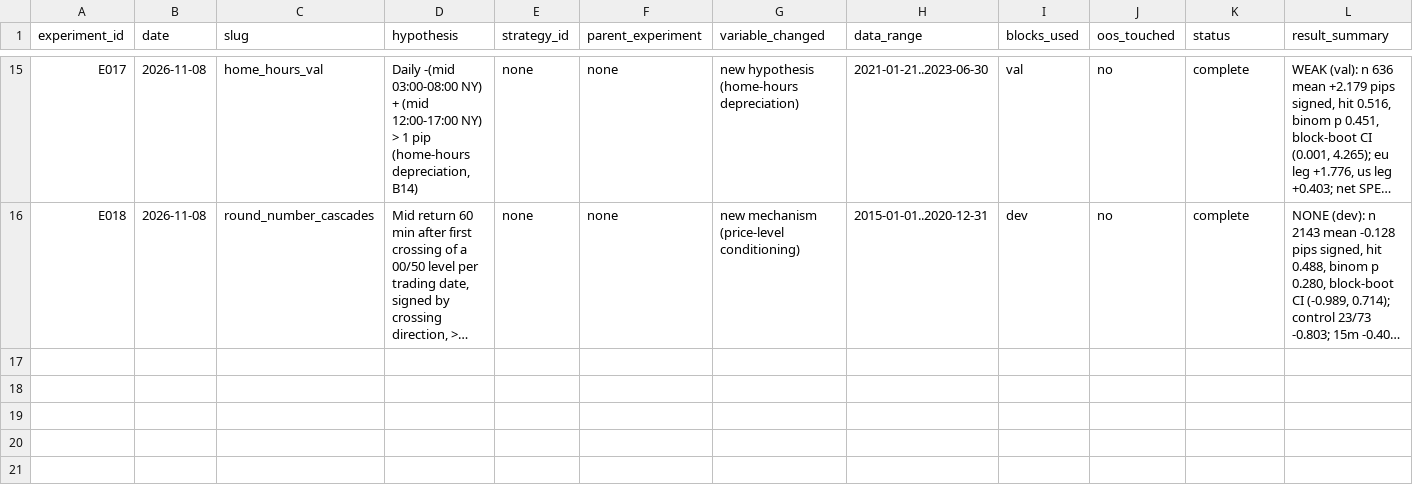
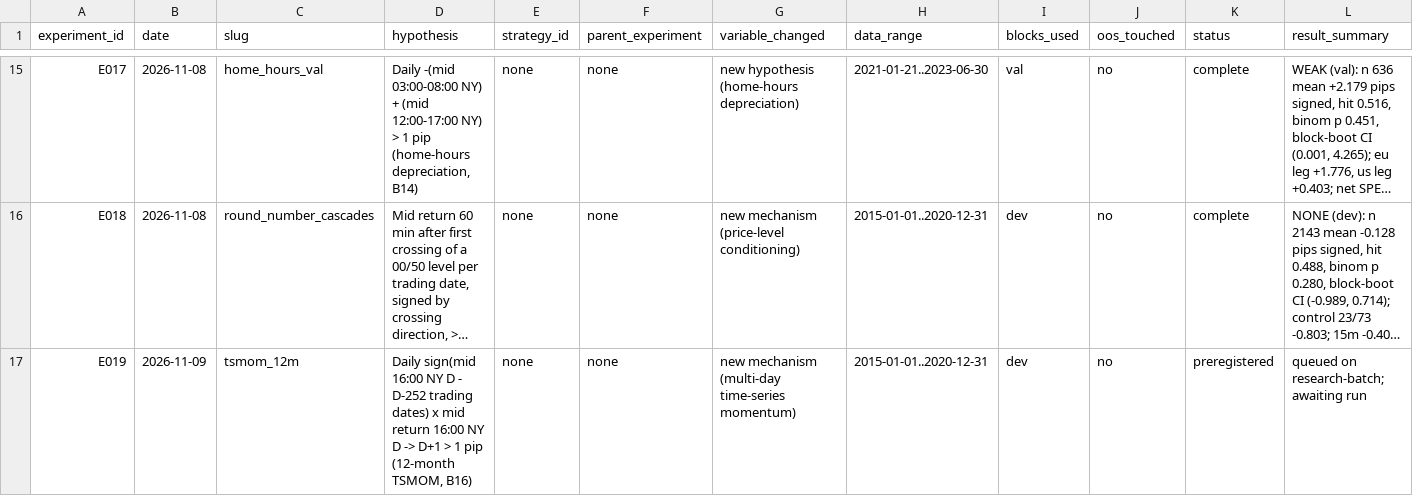
Before and after one commit to wernerh/fx-adaptive-research, a CSV file: experiments/experiment_registry.csv, drawn as a sheet; only a part is shown, gaps mark what is left out; long unchanged cells end in …; rows hold the shown columns only; the diff names each change by its address in the sheet, - before the commit and + after, or states it on an @@ line.

```diff
--- a/experiments/experiment_registry.csv
+++ b/experiments/experiment_registry.csv
+row 17: E019 | 2026-11-09 | tsmom_12m | Daily sign(mid 16:00 NY D - D-252 trading dates) x mid return 16:00 NY D -> D+1 > 1 pip (12-month TSMOM, B16) | none | none | new mechanism (multi-day time-series momentum) | 2015-01-01..2020-12-31 | dev | no | preregistered | queued on research-batch; awaiting run
```
Also changed, not shown: 10 other files.
